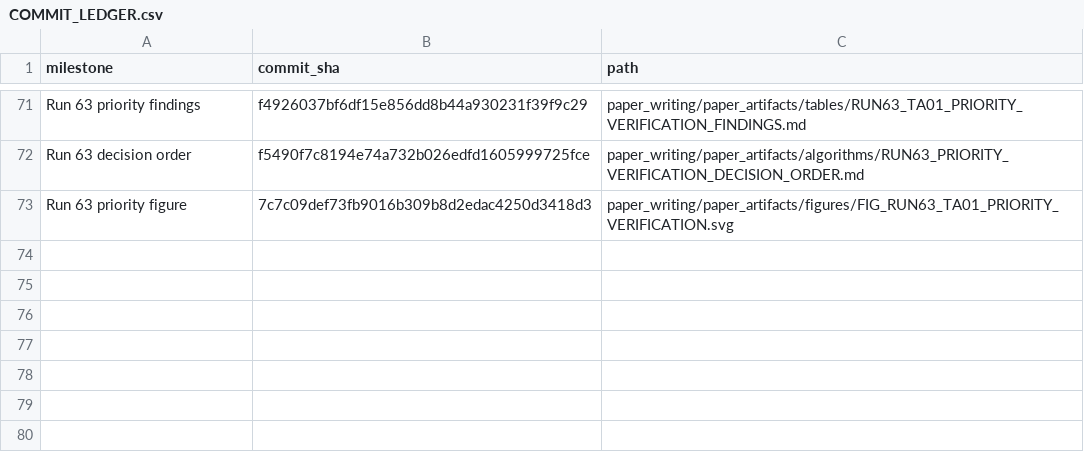
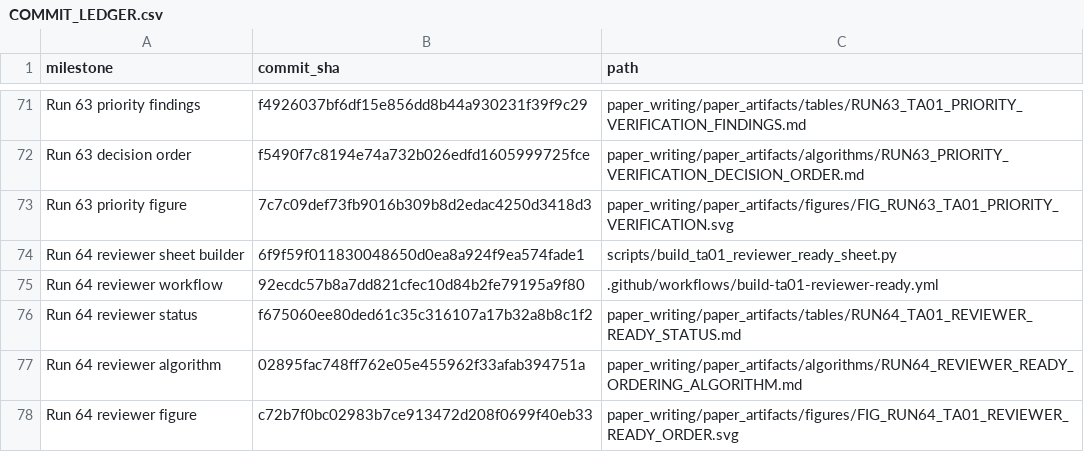
Before and after one commit to Arithmetic-Power-Geometry/Augmented-Reality-Systematic-Review, a CSV file: paper_writing/COMMIT_LEDGER.csv, drawn as a sheet; only a part is shown, gaps mark what is left out; the diff names each change by its address in the sheet, - before the commit and + after, or states it on an @@ line.

Commit message:
Append Run 64 commit ledger

```diff
--- a/paper_writing/COMMIT_LEDGER.csv
+++ b/paper_writing/COMMIT_LEDGER.csv
+row 74: Run 64 reviewer sheet builder | 6f9f59f011830048650d0ea8a924f9ea574fade1 | scripts/build_ta01_reviewer_ready_sheet.py
+row 75: Run 64 reviewer workflow | 92ecdc57b8a7dd821cfec10d84b2fe79195a9f80 | .github/workflows/build-ta01-reviewer-ready.yml
+row 76: Run 64 reviewer status | f675060ee80ded61c35c316107a17b32a8b8c1f2 | paper_writing/paper_artifacts/tables/RUN64_TA01_REVIEWER_READY_STATUS.md
+row 77: Run 64 reviewer algorithm | 02895fac748ff762e05e455962f33afab394751a | paper_writing/paper_artifacts/algorithms/RUN64_REVIEWER_READY_ORDERING_ALGORITHM.md
+row 78: Run 64 reviewer figure | c72b7f0bc02983b7ce913472d208f0699f40eb33 | paper_writing/paper_artifacts/figures/FIG_RUN64_TA01_REVIEWER_READY_ORDER.svg
```
